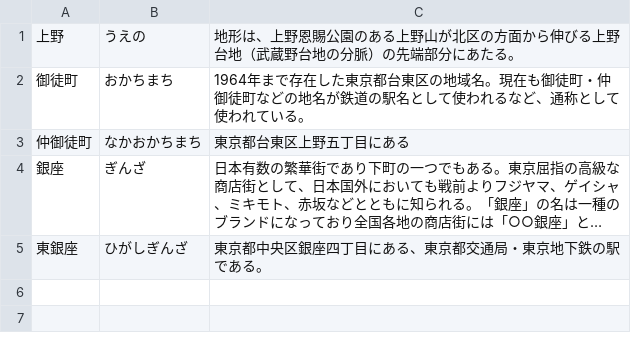
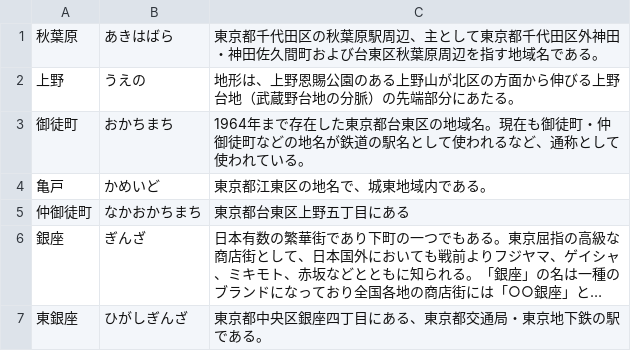
Before and after one commit to EmilRehnberg/js-for-anki, a TSV file: data/names/tokyo-locations.tsv, drawn as a sheet; long unchanged cells end in …; the diff names each change by its address in the sheet, - before the commit and + after, or states it on an @@ line.

Commit message:
adds more names

```diff
--- a/data/names/tokyo-locations.tsv
+++ b/data/names/tokyo-locations.tsv
+row 1: 秋葉原 | あきはばら | 東京都千代田区の秋葉原駅周辺、主として東京都千代田区外神田・神田佐久間町および台東区秋葉原周辺を指す地域名である。
+row 4: 亀戸 | かめいど | 東京都江東区の地名で、城東地域内である。
```
Also changed, not shown: data/names/food.tsv, data/names/rekishi.tsv, 1 other file.
